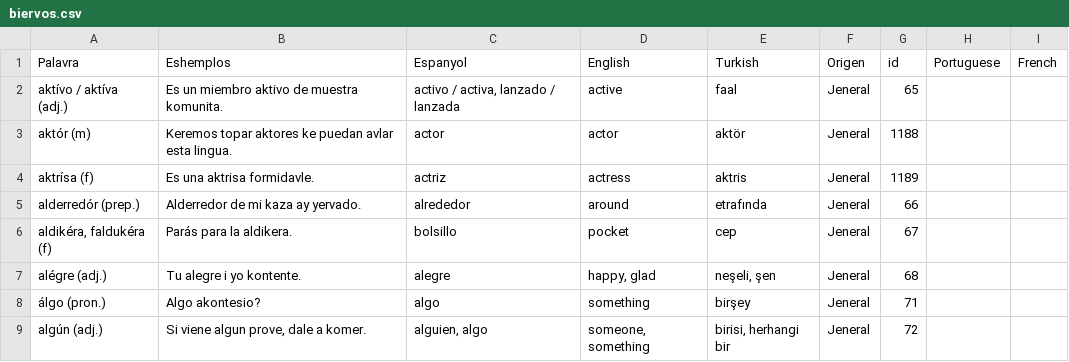
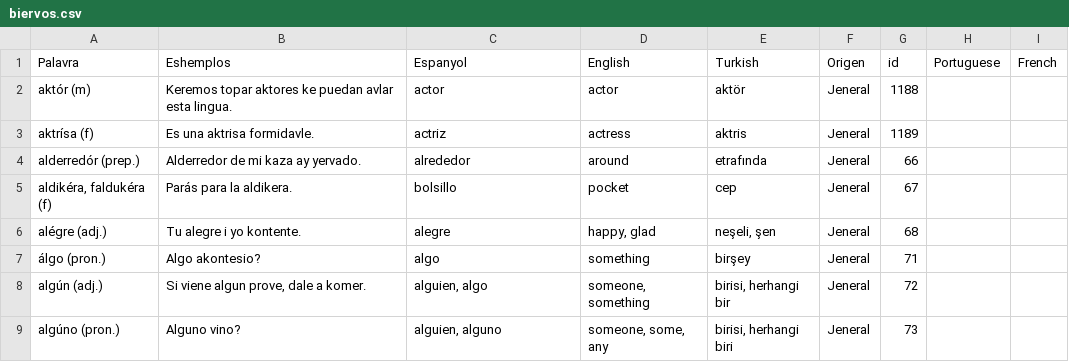
Before and after one commit to kantoniko/ladino-diksionaryo-data, a CSV file: biervos.csv, drawn as a sheet; only a part is shown; the shorter side is filled out with more unchanged rows.

Commit message:
aktivo

```diff
--- a/biervos.csv
+++ b/biervos.csv
@@ -1,3 +1,2 @@
 Palavra,Eshemplos,Espanyol,English,Turkish,Origen,id,Portuguese,French
-aktívo / aktíva (adj.),Es un miembro aktivo de muestra komunita.,"activo / activa, lanzado / lanzada",active,faal,Jeneral,65,,
 aktór (m),Keremos topar aktores ke puedan avlar esta lingua.,actor,actor,aktör,Jeneral,1188,,
```
Also changed, not shown: 1 other file.
